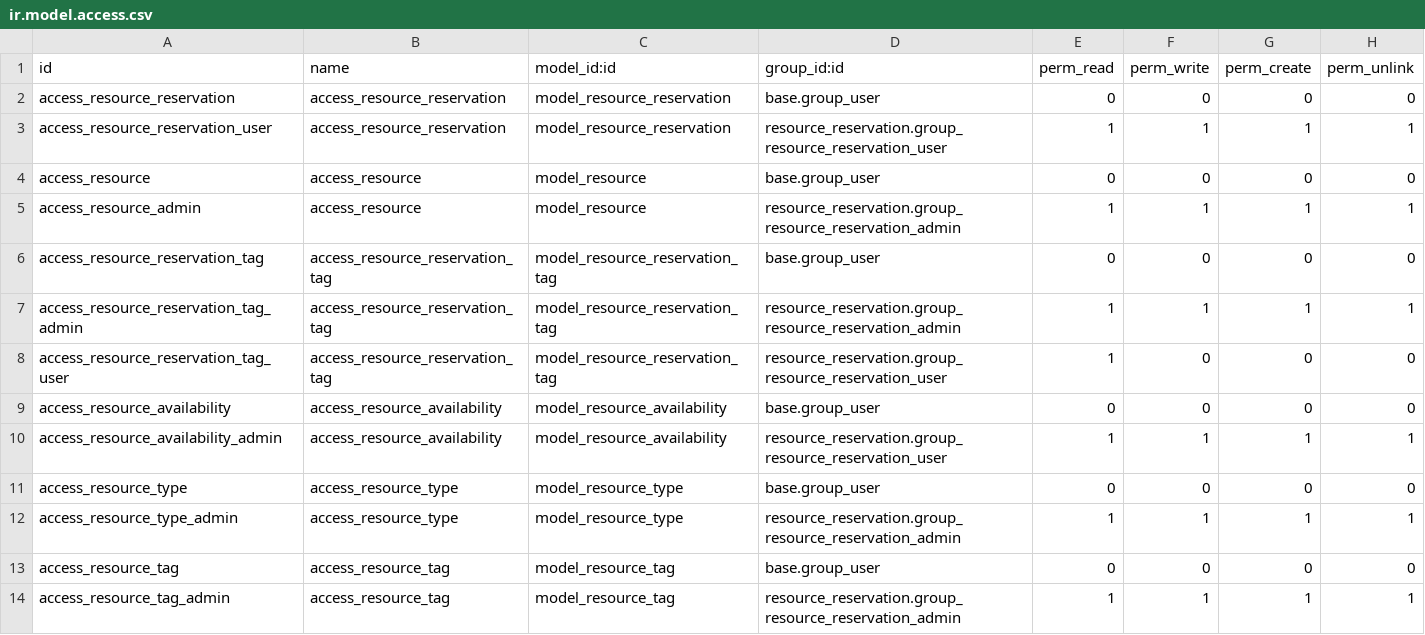
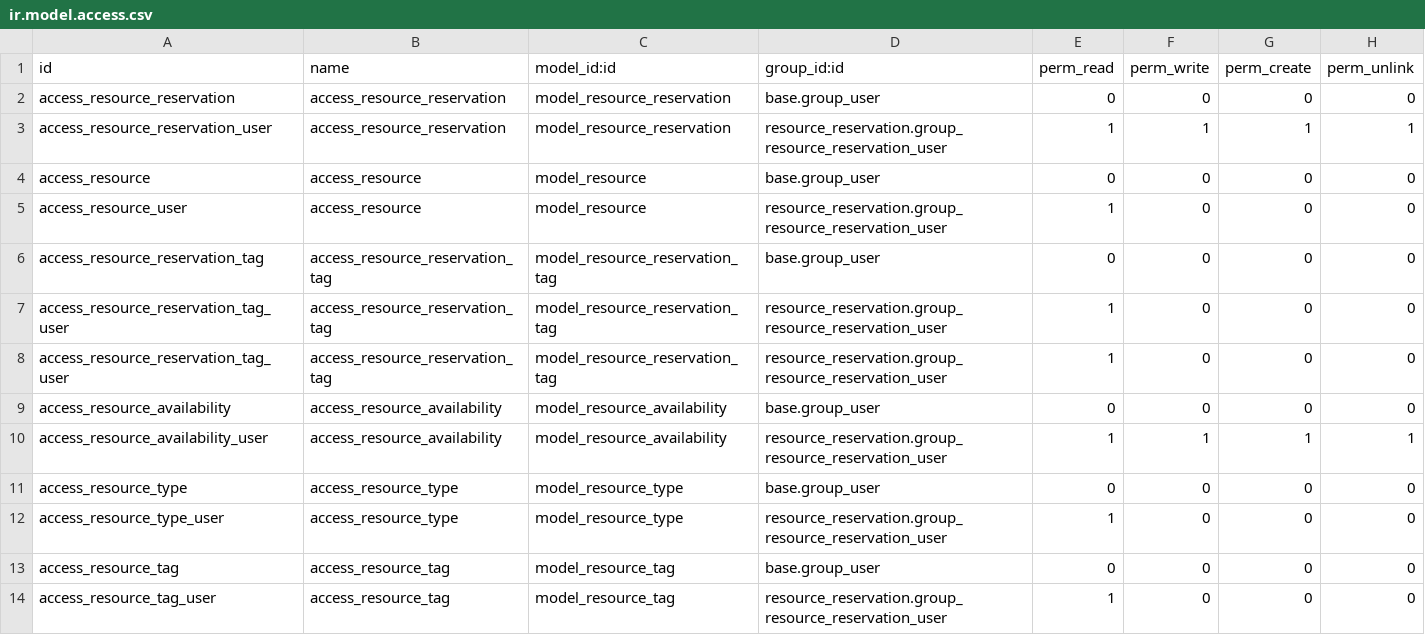
Before and after one commit to MORPSmcaf/resource_management, a CSV file: resource_reservation/security/ir.model.access.csv, drawn as a sheet.

Commit message:
[IMP] Working on security

```diff
--- a/resource_reservation/security/ir.model.access.csv
+++ b/resource_reservation/security/ir.model.access.csv
@@ -4,11 +4,11 @@ access_resource_reservation_user,access_resource_reservation,model_resource_rese
 access_resource,access_resource,model_resource,base.group_user,0,0,0,0
-access_resource_admin,access_resource,model_resource,resource_reservation.group_resource_reservation_admin,1,1,1,1
+access_resource_user,access_resource,model_resource,resource_reservation.group_resource_reservation_user,1,0,0,0
 access_resource_reservation_tag,access_resource_reservation_tag,model_resource_reservation_tag,base.group_user,0,0,0,0
-access_resource_reservation_tag_admin,access_resource_reservation_tag,model_resource_reservation_tag,resource_reservation.group_resource_reservation_admin,1,1,1,1
+access_resource_reservation_tag_user,access_resource_reservation_tag,model_resource_reservation_tag,resource_reservation.group_resource_reservation_user,1,0,0,0
 access_resource_reservation_tag_user,access_resource_reservation_tag,model_resource_reservation_tag,resource_reservation.group_resource_reservation_user,1,0,0,0
 access_resource_availability,access_resource_availability,model_resource_availability,base.group_user,0,0,0,0
-access_resource_availability_admin,access_resource_availability,model_resource_availability,resource_reservation.group_resource_reservation_user,1,1,1,1
+access_resource_availability_user,access_resource_availability,model_resource_availability,resource_reservation.group_resource_reservation_user,1,1,1,1
 access_resource_type,access_resource_type,model_resource_type,base.group_user,0,0,0,0
-access_resource_type_admin,access_resource_type,model_resource_type,resource_reservation.group_resource_reservation_admin,1,1,1,1
+access_resource_type_user,access_resource_type,model_resource_type,resource_reservation.group_resource_reservation_user,1,0,0,0
 access_resource_tag,access_resource_tag,model_resource_tag,base.group_user,0,0,0,0
-access_resource_tag_admin,access_resource_tag,model_resource_tag,resource_reservation.group_resource_reservation_admin,1,1,1,1
+access_resource_tag_user,access_resource_tag,model_resource_tag,resource_reservation.group_resource_reservation_user,1,0,0,0
```
Also changed, not shown: 1 other file.
